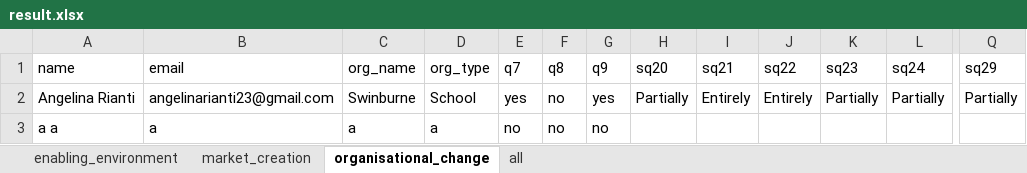
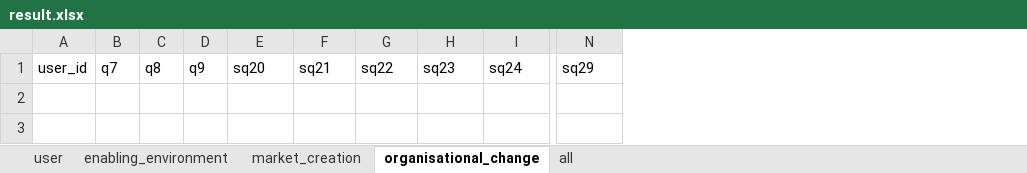
Before and after one commit to angelinarianti01/Vca, an Excel workbook: data/result.xlsx, sheet organisational_change, drawn as a sheet; only a part is shown, gaps mark what is left out; values as stored, in another font and other column widths than the file's, no borders; removed rows and columns are numbered as before the commit, all else as after; rows hold the shown columns only; the diff names each change by its address in the sheet, - before the commit and + after, or states it on an @@ line.

```diff
--- a/data/result.xlsx (sheet organisational_change)
+++ b/data/result.xlsx (sheet organisational_change)
+sheet tab: user
-column A, row 1: name
-column B, row 1: email
-column C, row 1: org_name
-column D, row 1: org_type
+column A, row 1: user_id
-row 2: Angelina Rianti | angelinarianti23@gmail.com | Swinburne | School | yes | no | yes | Partially | Entirely | Entirely | Partially | Partially | Partially
-row 3: a a | a | a | a | no | no | no
```
Also changed, not shown: sheet market_creation, sheet enabling_environment, data/modules.xlsx, 19 other files.
